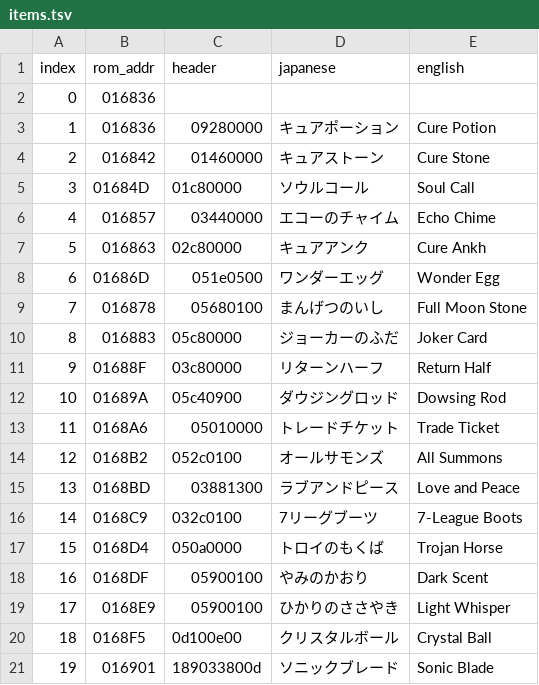
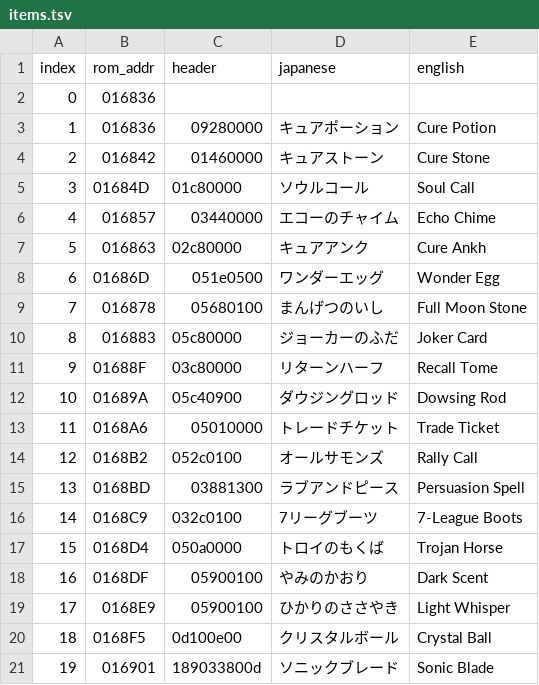
Before and after one commit to lucdubois/zenobia-en, a TSV file: out/tables/items.tsv, drawn as a sheet; only a part is shown.

```diff
--- a/out/tables/items.tsv
+++ b/out/tables/items.tsv
@@ -10,7 +10,7 @@ index	rom_addr	header	japanese	english
 8	016883	05c80000	ジョーカーのふだ	Joker Card
-9	01688F	03c80000	リターンハーフ	Return Half
+9	01688F	03c80000	リターンハーフ	Recall Tome
 10	01689A	05c40900	ダウジングロッド	Dowsing Rod
 11	0168A6	05010000	トレードチケット	Trade Ticket
-12	0168B2	052c0100	オールサモンズ	All Summons
-13	0168BD	03881300	ラブアンドピース	Love and Peace
+12	0168B2	052c0100	オールサモンズ	Rally Call
+13	0168BD	03881300	ラブアンドピース	Persuasion Spell
 14	0168C9	032c0100	7リーグブーツ	7-League Boots
```
Also changed, not shown: out/itemlist_sheet.tsv, 1 other file.
